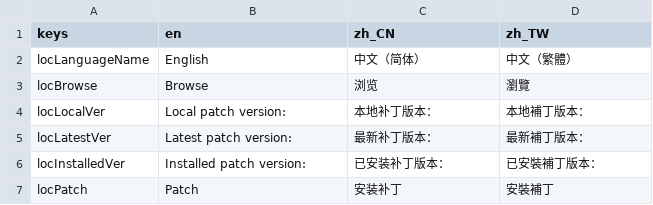
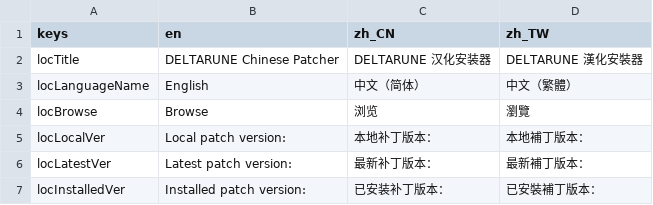
Before and after one commit to gm3dr/DeltaruneChinesePatcher, a CSV file: Locale/loc.csv, drawn as a sheet; only a part is shown; the shorter side is filled out with more unchanged rows; the diff names each change by its address in the sheet, - before the commit and + after, or states it on an @@ line.

Commit message:
window title locale

```diff
--- a/Locale/loc.csv
+++ b/Locale/loc.csv
+row 2: locTitle | DELTARUNE Chinese Patcher | DELTARUNE 汉化安装器 | DELTARUNE 漢化安裝器
```
Also changed, not shown: 4 other files.
